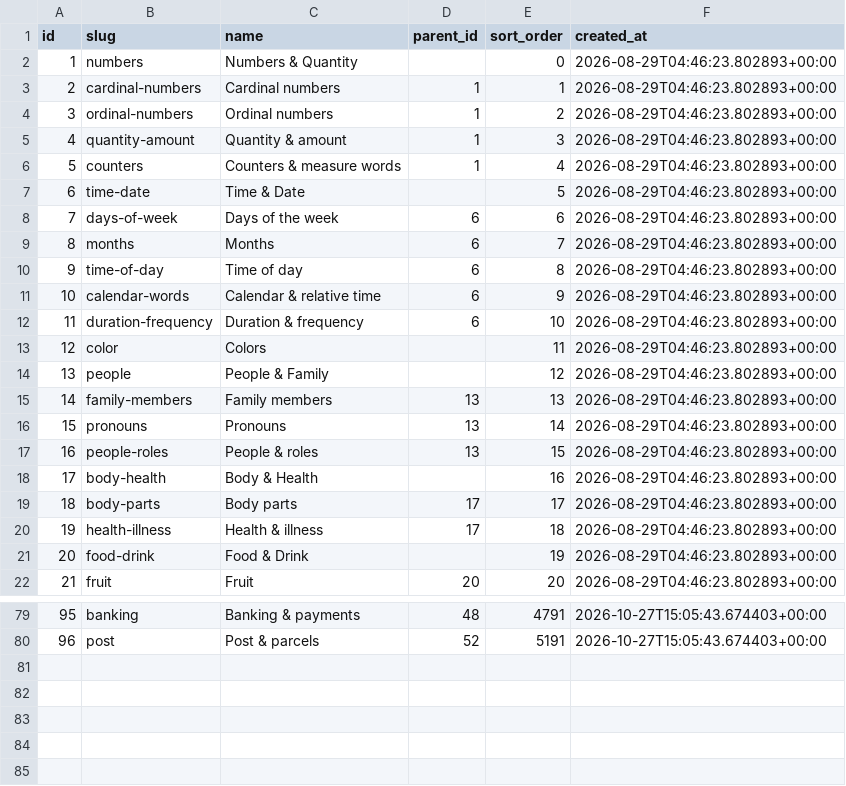
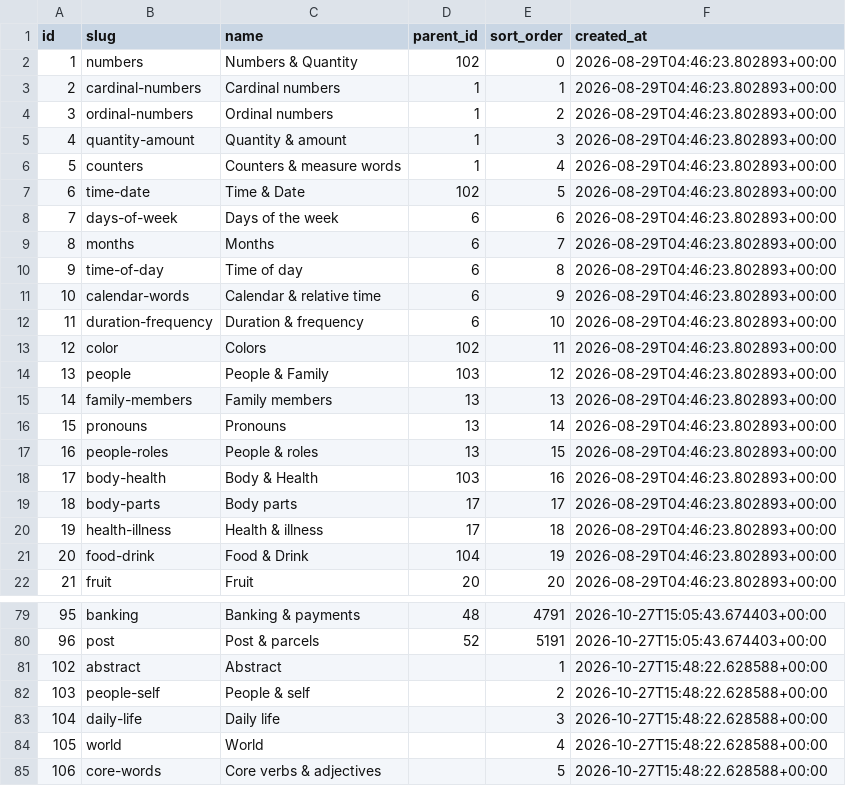
Before and after one commit to ifkarsyah/mitori, a CSV file: db-export/public/category.csv, drawn as a sheet; only a part is shown, gaps mark what is left out; the diff covers the shown part only.

```diff
--- a/db-export/public/category.csv
+++ b/db-export/public/category.csv
@@ -1,3 +1,3 @@
 id,slug,name,parent_id,sort_order,created_at
-1,numbers,Numbers & Quantity,,0,2026-08-29T04:46:23.802893+00:00
+1,numbers,Numbers & Quantity,102,0,2026-08-29T04:46:23.802893+00:00
 2,cardinal-numbers,Cardinal numbers,1,1,2026-08-29T04:46:23.802893+00:00
@@ -6,3 +6,3 @@ id,slug,name,parent_id,sort_order,created_at
 5,counters,Counters & measure words,1,4,2026-08-29T04:46:23.802893+00:00
-6,time-date,Time & Date,,5,2026-08-29T04:46:23.802893+00:00
+6,time-date,Time & Date,102,5,2026-08-29T04:46:23.802893+00:00
 7,days-of-week,Days of the week,6,6,2026-08-29T04:46:23.802893+00:00
@@ -12,4 +12,4 @@ id,slug,name,parent_id,sort_order,created_at
 11,duration-frequency,Duration & frequency,6,10,2026-08-29T04:46:23.802893+00:00
-12,color,Colors,,11,2026-08-29T04:46:23.802893+00:00
-13,people,People & Family,,12,2026-08-29T04:46:23.802893+00:00
+12,color,Colors,102,11,2026-08-29T04:46:23.802893+00:00
+13,people,People & Family,103,12,2026-08-29T04:46:23.802893+00:00
 14,family-members,Family members,13,13,2026-08-29T04:46:23.802893+00:00
@@ -17,6 +17,6 @@ id,slug,name,parent_id,sort_order,created_at
 16,people-roles,People & roles,13,15,2026-08-29T04:46:23.802893+00:00
-17,body-health,Body & Health,,16,2026-08-29T04:46:23.802893+00:00
+17,body-health,Body & Health,103,16,2026-08-29T04:46:23.802893+00:00
 18,body-parts,Body parts,17,17,2026-08-29T04:46:23.802893+00:00
 19,health-illness,Health & illness,17,18,2026-08-29T04:46:23.802893+00:00
-20,food-drink,Food & Drink,,19,2026-08-29T04:46:23.802893+00:00
+20,food-drink,Food & Drink,104,19,2026-08-29T04:46:23.802893+00:00
 21,fruit,Fruit,20,20,2026-08-29T04:46:23.802893+00:00
@@ -80 +80,6 @@ id,slug,name,parent_id,sort_order,created_at
 96,post,Post & parcels,52,5191,2026-10-27T15:05:43.674403+00:00
+102,abstract,Abstract,,1,2026-10-27T15:48:22.628588+00:00
+103,people-self,People & self,,2,2026-10-27T15:48:22.628588+00:00
+104,daily-life,Daily life,,3,2026-10-27T15:48:22.628588+00:00
+105,world,World,,4,2026-10-27T15:48:22.628588+00:00
+106,core-words,Core verbs & adjectives,,5,2026-10-27T15:48:22.628588+00:00
```
Also changed, not shown: 13 edited cells elsewhere in this file, syllabus/categories.csv, 11 other files.
